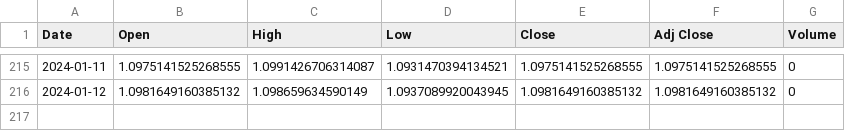
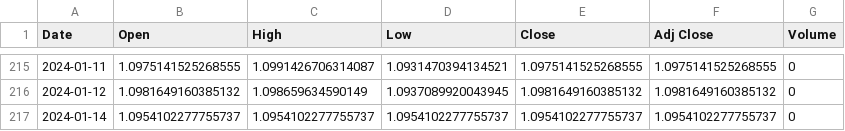
Before and after one commit to nazimboudeffa/trading-algorithmic-python, a CSV file: notebooks/data/EURUSD_D1.csv, drawn as a sheet; only a part is shown, gaps mark what is left out.

```diff
--- a/notebooks/data/EURUSD_D1.csv
+++ b/notebooks/data/EURUSD_D1.csv
@@ -216 +216,2 @@ Date,Open,High,Low,Close,Adj Close,Volume
 2024-01-12,1.0981649160385132,1.098659634590149,1.0937089920043945,1.0981649160385132,1.0981649160385132,0
+2024-01-14,1.0954102277755737,1.0954102277755737,1.0954102277755737,1.0954102277755737,1.0954102277755737,0
```
Also changed, not shown: 8 other files.
